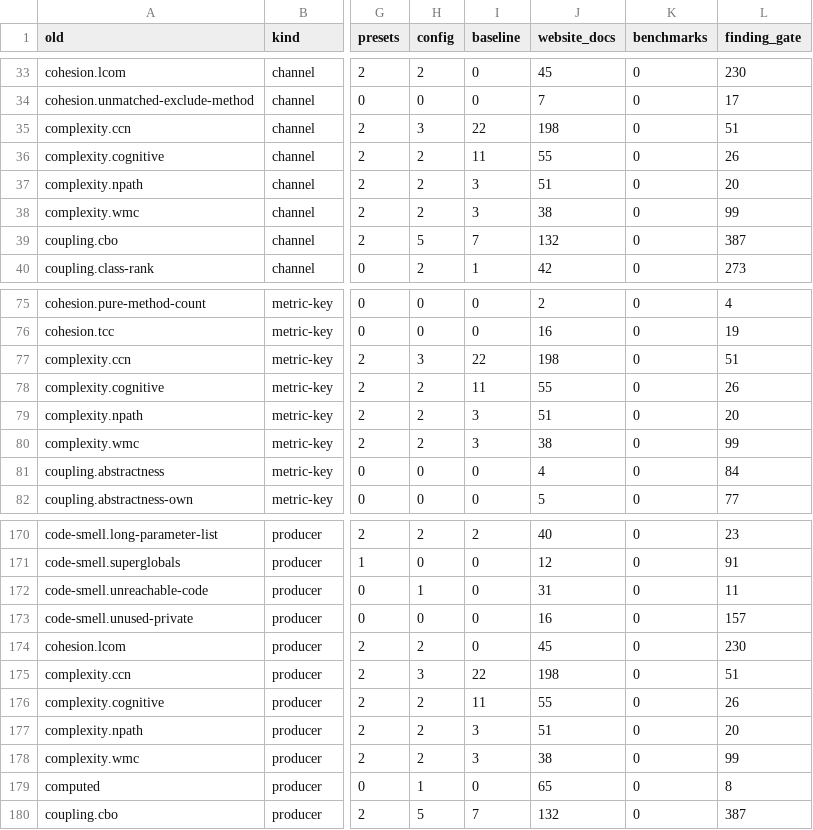
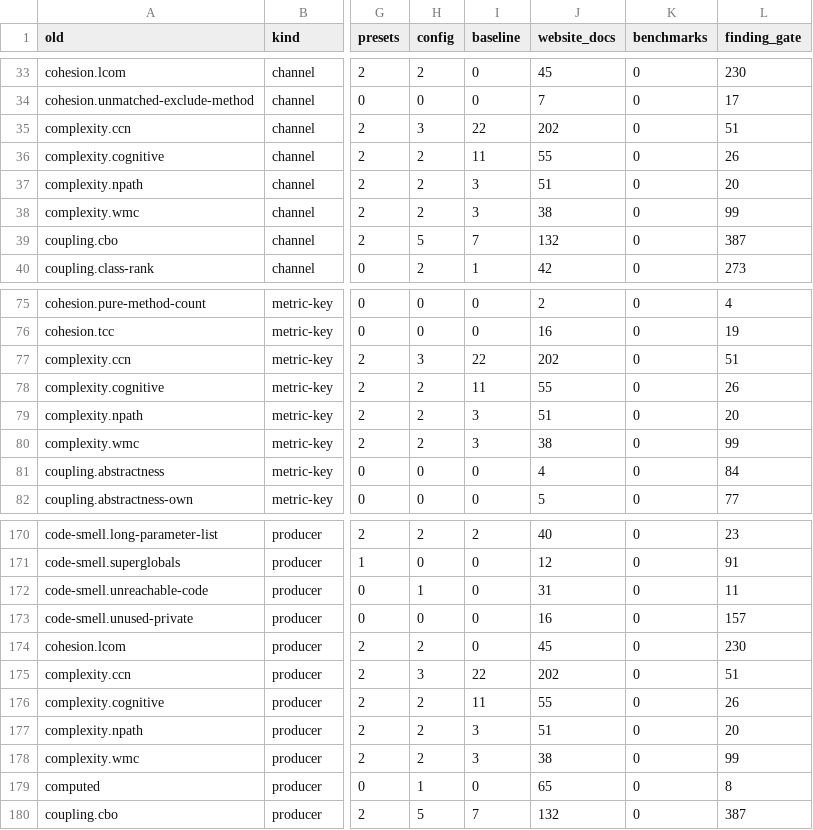
Before and after one commit to qualimetrix/qualimetrix, a TSV file: finding-gate/enumeration-renames.tsv, drawn as a sheet; only a part is shown, gaps mark what is left out; the diff names each change by its address in the sheet, - before the commit and + after, or states it on an @@ line.

```diff
--- a/finding-gate/enumeration-renames.tsv
+++ b/finding-gate/enumeration-renames.tsv
-J35 (website_docs): 198
+J35 (website_docs): 202
-J77 (website_docs): 198
+J77 (website_docs): 202
-J175 (website_docs): 198
+J175 (website_docs): 202
```
Also changed, not shown: docs/internal/generated/modular-architecture/test-ownership.tsv, 3 other files.
